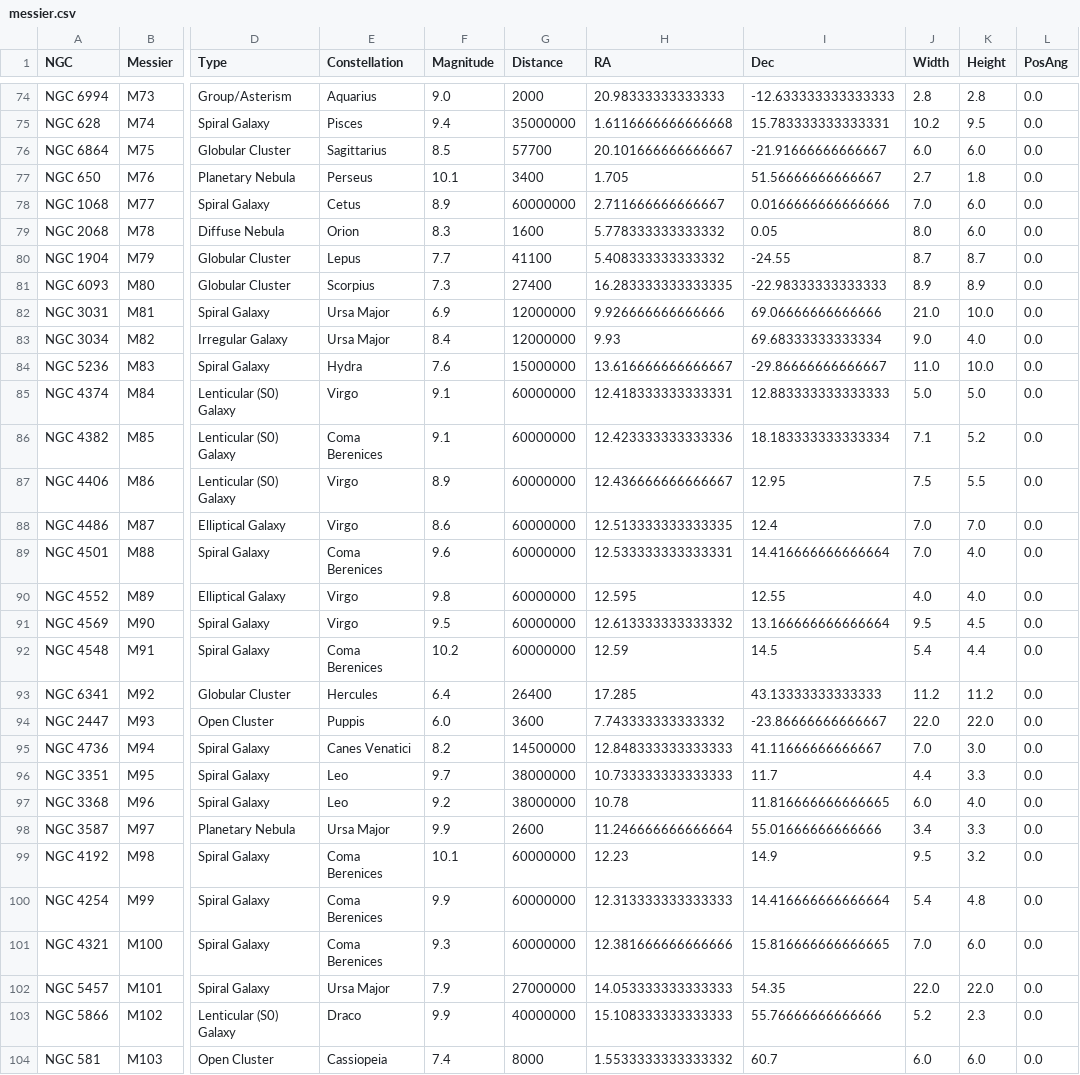
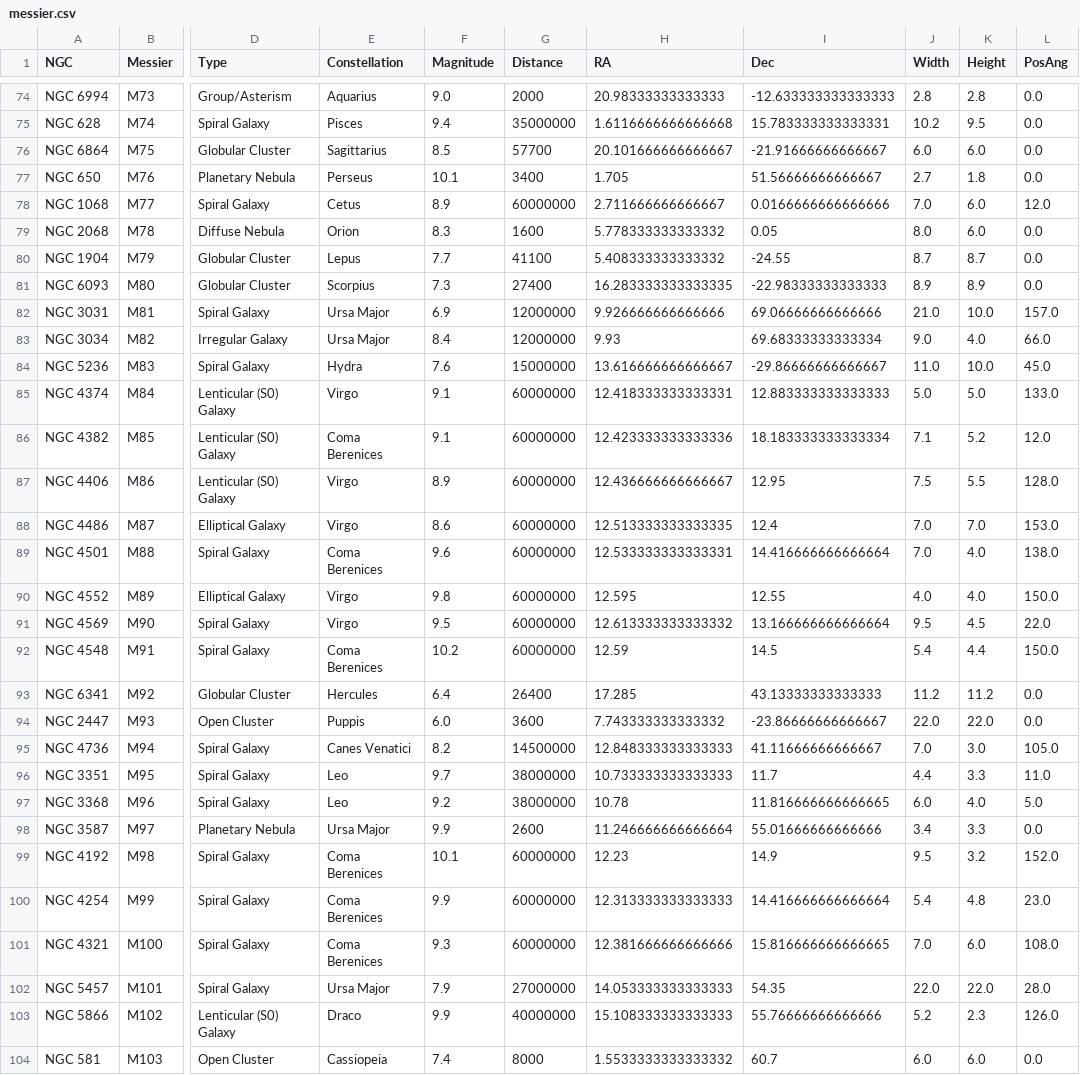
Before and after one commit to pozar87/apts, a CSV file: apts/data/messier.csv, drawn as a sheet; only a part is shown, gaps mark what is left out; the diff covers the shown part only; the diff names each change by its address in the sheet, - before the commit and + after, or states it on an @@ line.

```diff
--- a/apts/data/messier.csv
+++ b/apts/data/messier.csv
-L78 (PosAng): 0.0
+L78 (PosAng): 12.0
-L82 (PosAng): 0.0
+L82 (PosAng): 157.0
-L83 (PosAng): 0.0
+L83 (PosAng): 66.0
-L84 (PosAng): 0.0
+L84 (PosAng): 45.0
-L85 (PosAng): 0.0
+L85 (PosAng): 133.0
-L86 (PosAng): 0.0
+L86 (PosAng): 12.0
-L87 (PosAng): 0.0
+L87 (PosAng): 128.0
-L88 (PosAng): 0.0
+L88 (PosAng): 153.0
-L89 (PosAng): 0.0
+L89 (PosAng): 138.0
-L90 (PosAng): 0.0
+L90 (PosAng): 150.0
-L91 (PosAng): 0.0
+L91 (PosAng): 22.0
-L92 (PosAng): 0.0
+L92 (PosAng): 150.0
-L95 (PosAng): 0.0
+L95 (PosAng): 105.0
-L96 (PosAng): 0.0
+L96 (PosAng): 11.0
-L97 (PosAng): 0.0
+L97 (PosAng): 5.0
-L99 (PosAng): 0.0
+L99 (PosAng): 152.0
-L100 (PosAng): 0.0
+L100 (PosAng): 23.0
-L101 (PosAng): 0.0
+L101 (PosAng): 108.0
-L102 (PosAng): 0.0
+L102 (PosAng): 28.0
-L103 (PosAng): 0.0
+L103 (PosAng): 126.0
```
Also changed, not shown: 15 edited cells elsewhere in this file, 2 other files.
